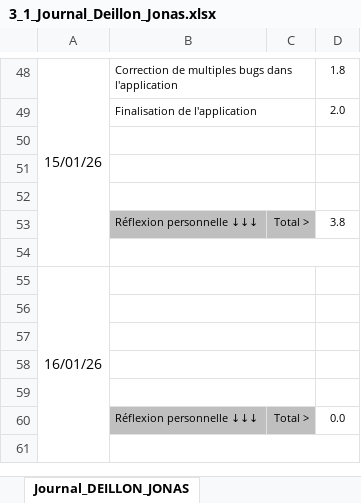
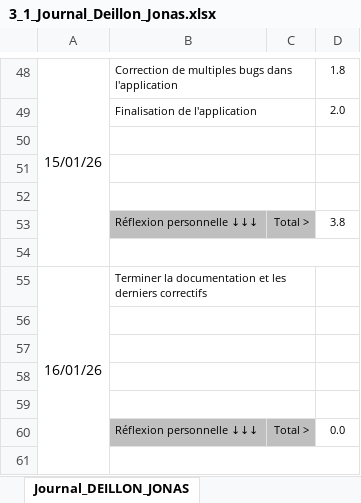
Before and after one commit to Barras-Matias-emf/306-G2-ArcadiaBox, an Excel workbook: documentation/3_1_Journal_Deillon_Jonas.xlsx, sheet Journal_DEILLON_JONAS, drawn as a sheet; only a part is shown, gaps mark what is left out; values as stored, in another font and other column widths than the file's, no borders; conditional formats not drawn; the diff names each change by its address in the sheet, - before the commit and + after, or states it on an @@ line.

Commit message:
commit

```diff
--- a/documentation/3_1_Journal_Deillon_Jonas.xlsx (sheet Journal_DEILLON_JONAS)
+++ b/documentation/3_1_Journal_Deillon_Jonas.xlsx (sheet Journal_DEILLON_JONAS)
-B55: (empty)
+B55: Terminer la documentation et les derniers correctifs
```
